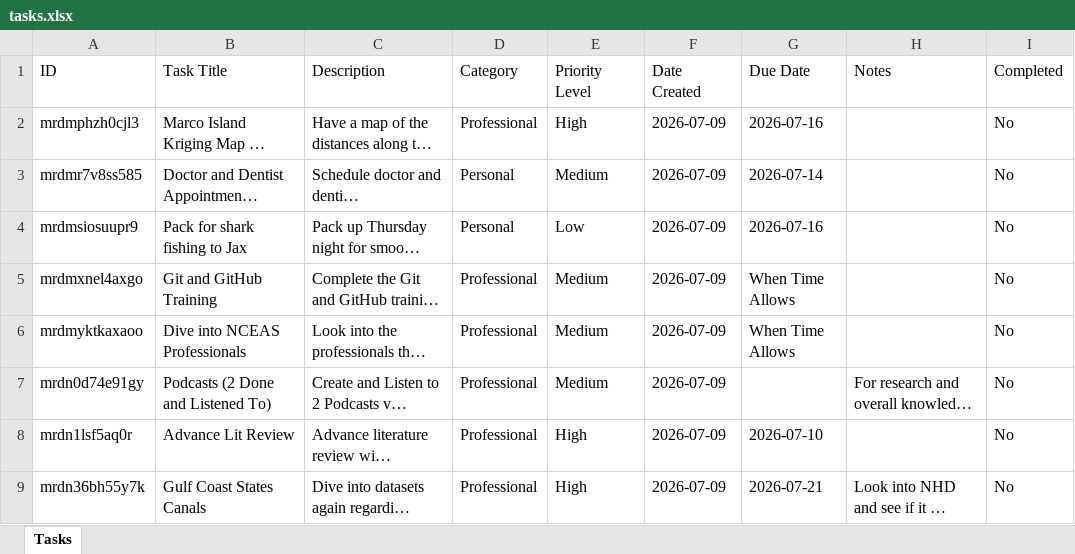
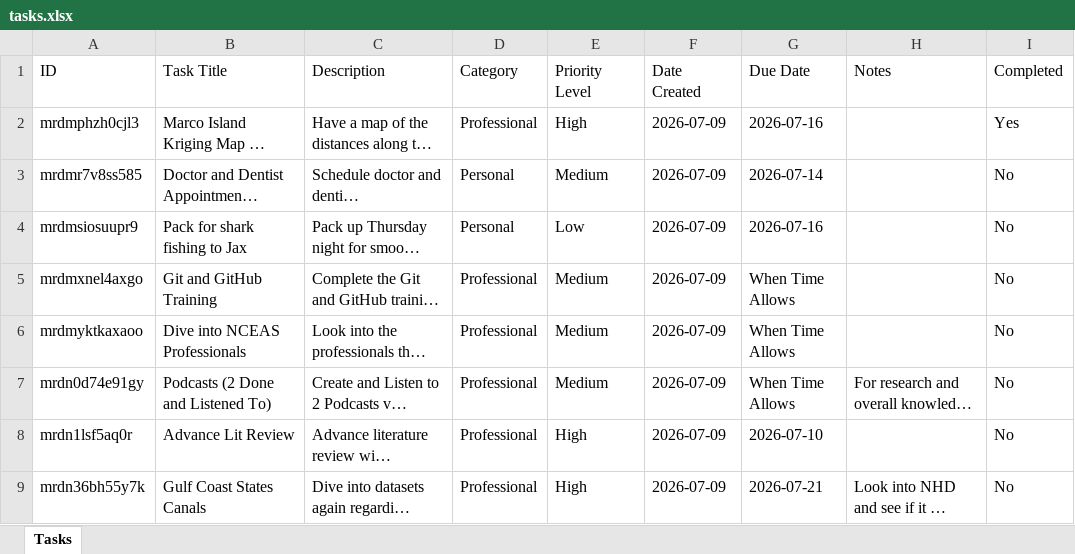
Before and after one commit to hewittns01/todo_list, an Excel workbook: tasks.xlsx, sheet Tasks, drawn as a sheet; only a part is shown; long unchanged cells end in …; values as stored, in another font and other column widths than the file's, no borders; the diff names each change by its address in the sheet, - before the commit and + after, or states it on an @@ line.

Commit message:
Update tasks.xlsx via Nathan's To-Do List

```diff
--- a/tasks.xlsx (sheet Tasks)
+++ b/tasks.xlsx (sheet Tasks)
-I2 (Completed): No
+I2 (Completed): Yes
-G7 (Due Date): (empty)
+G7 (Due Date): When Time Allows
```
